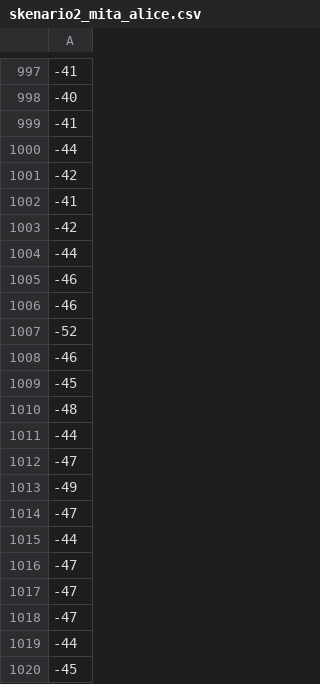
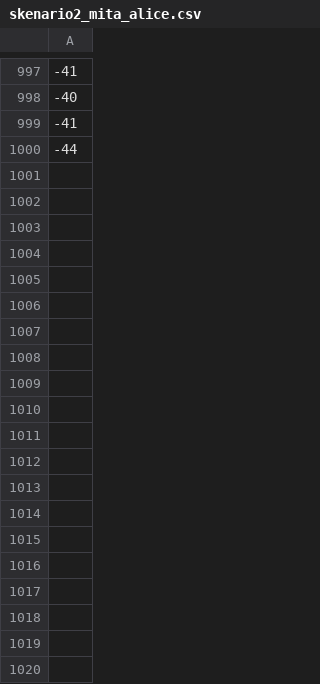
Before and after one commit to dimasadef72/skg_automation, a CSV file: data/alice/skenario2_mita_alice.csv, drawn as a sheet; only a part is shown, gaps mark what is left out; the diff covers the shown part only.

```diff
--- a/data/alice/skenario2_mita_alice.csv
+++ b/data/alice/skenario2_mita_alice.csv
@@ -1000,21 +1000 @@
 -44
--42
--41
--42
--44
--46
--46
--52
--46
--45
--48
--44
--47
--49
--47
--44
--47
--47
--47
--44
--45
```
Also changed, not shown: 131 removed rows elsewhere in this file, data/alice/skenario1_mita_alice.csv, data/alice/skenario3_mita_alice.csv, 22 other files.
